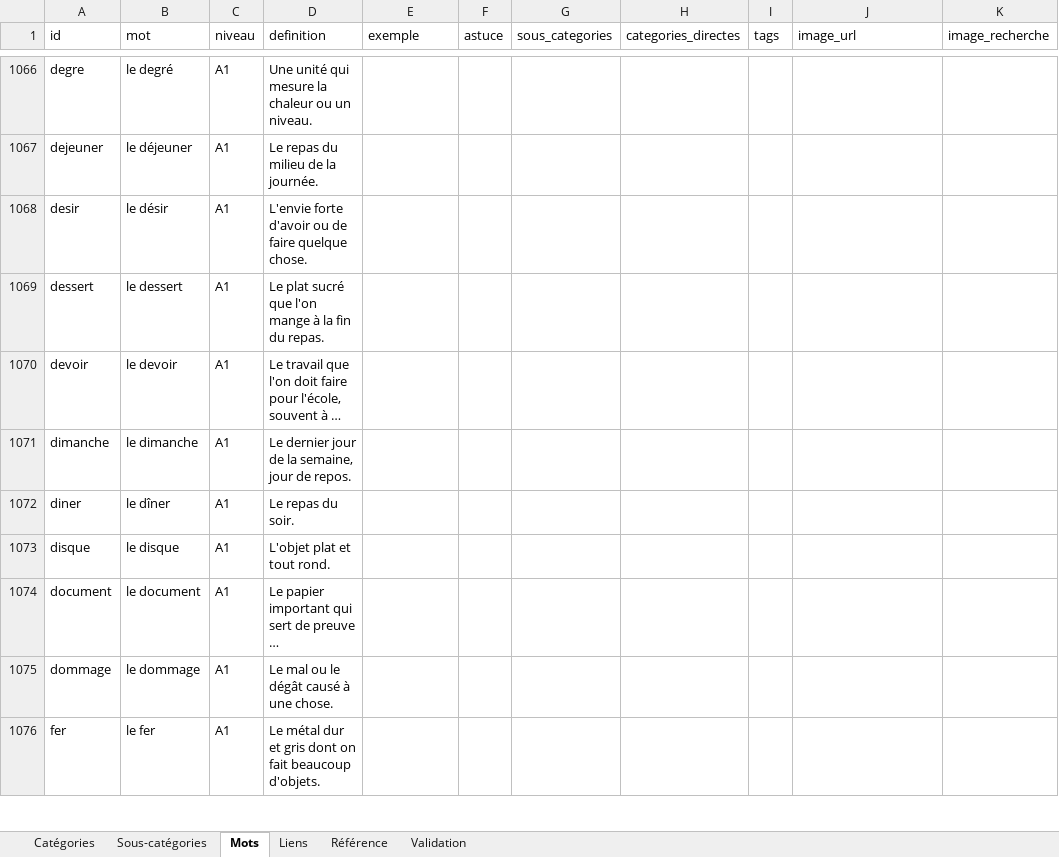
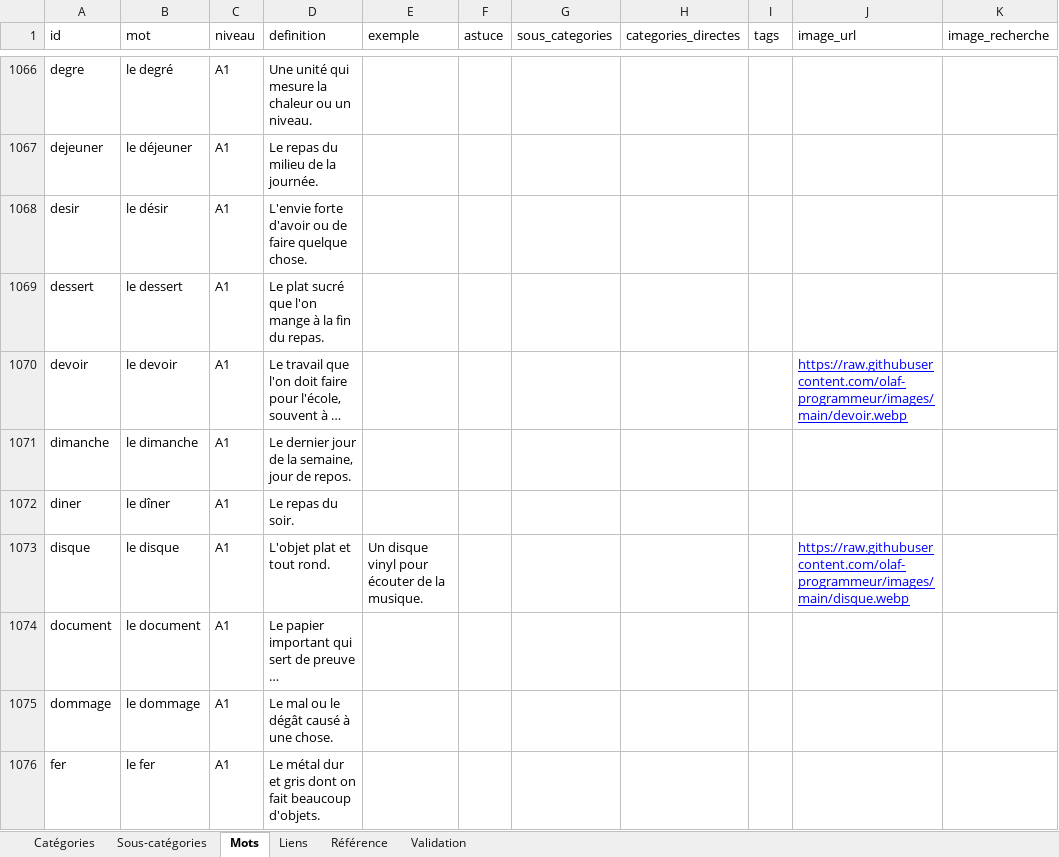
Before and after one commit to olaf-programmeur/vocab-app, an Excel workbook: public/data.xlsx, sheet Mots, drawn as a sheet; only a part is shown, gaps mark what is left out; long unchanged cells end in …; values as stored, in another font and other column widths than the file's, no borders; the diff covers the shown part only; the diff names each change by its address in the sheet, - before the commit and + after, or states it on an @@ line.

```diff
--- a/public/data.xlsx (sheet Mots)
+++ b/public/data.xlsx (sheet Mots)
-J1070 (image_url): (empty)
+J1070 (image_url): https://raw.githubusercontent.com/olaf-programmeur/images/main/devoir.webp
-E1073 (exemple): (empty)
+E1073 (exemple): Un disque vinyl pour écouter de la musique.
-J1073 (image_url): (empty)
+J1073 (image_url): https://raw.githubusercontent.com/olaf-programmeur/images/main/disque.webp
```
Also changed, not shown: 2 added rows and 63 edited cells elsewhere in this sheet.
